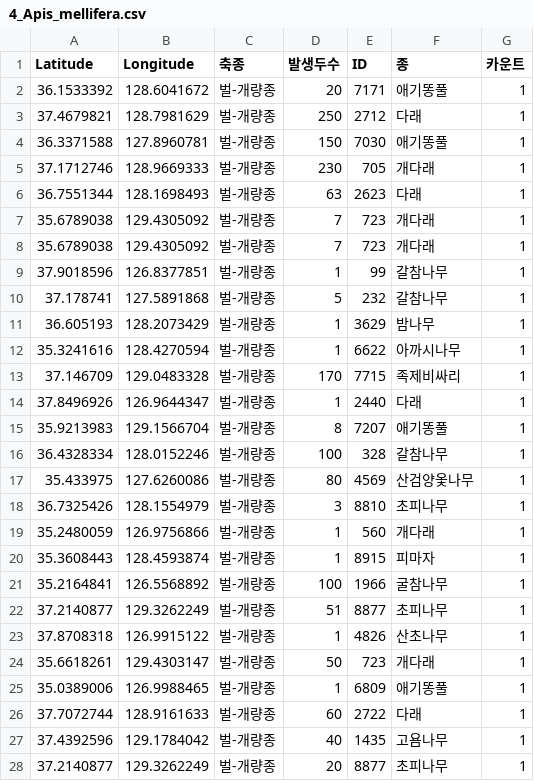
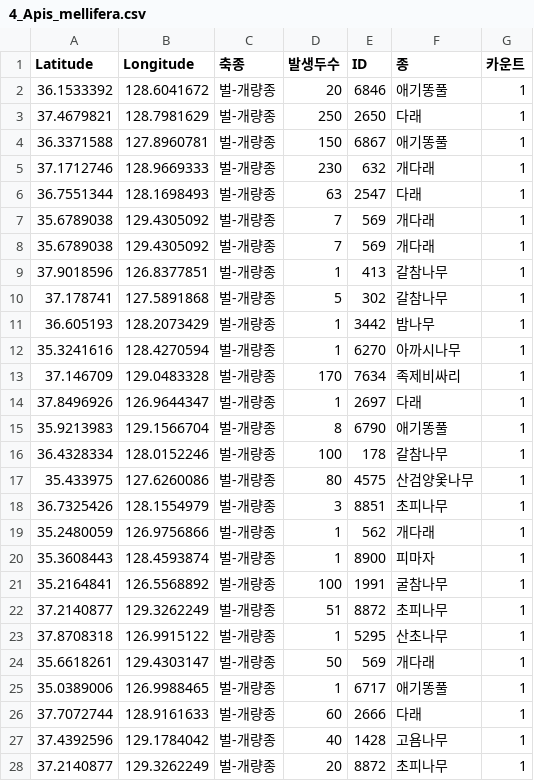
Before and after one commit to O-neul/BeeDisease, a CSV file: data/final/4_Apis_mellifera.csv, drawn as a sheet; only a part is shown; the diff covers the shown part only.

```diff
--- a/data/final/4_Apis_mellifera.csv
+++ b/data/final/4_Apis_mellifera.csv
@@ -1,28 +1,28 @@
 Latitude,Longitude,축종,발생두수,ID,종,카운트
-36.1533392,128.6041672,벌-개량종,20,7171,애기똥풀,1
-37.4679821,128.7981629,벌-개량종,250,2712,다래,1
-36.3371588,127.8960781,벌-개량종,150,7030,애기똥풀,1
-37.1712746,128.9669333,벌-개량종,230,705,개다래,1
-36.7551344,128.1698493,벌-개량종,63,2623,다래,1
-35.6789038,129.4305092,벌-개량종,7,723,개다래,1
-35.6789038,129.4305092,벌-개량종,7,723,개다래,1
-37.9018596,126.8377851,벌-개량종,1,99,갈참나무,1
-37.178741,127.5891868,벌-개량종,5,232,갈참나무,1
-36.605193,128.2073429,벌-개량종,1,3629,밤나무,1
-35.3241616,128.4270594,벌-개량종,1,6622,아까시나무,1
-37.146709,129.0483328,벌-개량종,170,7715,족제비싸리,1
-37.8496926,126.9644347,벌-개량종,1,2440,다래,1
-35.9213983,129.1566704,벌-개량종,8,7207,애기똥풀,1
-36.4328334,128.0152246,벌-개량종,100,328,갈참나무,1
-35.433975,127.6260086,벌-개량종,80,4569,산검양옻나무,1
-36.7325426,128.1554979,벌-개량종,3,8810,초피나무,1
-35.2480059,126.9756866,벌-개량종,1,560,개다래,1
-35.3608443,128.4593874,벌-개량종,1,8915,피마자,1
-35.2164841,126.5568892,벌-개량종,100,1966,굴참나무,1
-37.2140877,129.3262249,벌-개량종,51,8877,초피나무,1
-37.8708318,126.9915122,벌-개량종,1,4826,산초나무,1
-35.6618261,129.4303147,벌-개량종,50,723,개다래,1
-35.0389006,126.9988465,벌-개량종,1,6809,애기똥풀,1
-37.7072744,128.9161633,벌-개량종,60,2722,다래,1
-37.4392596,129.1784042,벌-개량종,40,1435,고욤나무,1
-37.2140877,129.3262249,벌-개량종,20,8877,초피나무,1
+36.1533392,128.6041672,벌-개량종,20,6846,애기똥풀,1
+37.4679821,128.7981629,벌-개량종,250,2650,다래,1
+36.3371588,127.8960781,벌-개량종,150,6867,애기똥풀,1
+37.1712746,128.9669333,벌-개량종,230,632,개다래,1
+36.7551344,128.1698493,벌-개량종,63,2547,다래,1
+35.6789038,129.4305092,벌-개량종,7,569,개다래,1
+35.6789038,129.4305092,벌-개량종,7,569,개다래,1
+37.9018596,126.8377851,벌-개량종,1,413,갈참나무,1
+37.178741,127.5891868,벌-개량종,5,302,갈참나무,1
+36.605193,128.2073429,벌-개량종,1,3442,밤나무,1
+35.3241616,128.4270594,벌-개량종,1,6270,아까시나무,1
+37.146709,129.0483328,벌-개량종,170,7634,족제비싸리,1
+37.8496926,126.9644347,벌-개량종,1,2697,다래,1
+35.9213983,129.1566704,벌-개량종,8,6790,애기똥풀,1
+36.4328334,128.0152246,벌-개량종,100,178,갈참나무,1
+35.433975,127.6260086,벌-개량종,80,4575,산검양옻나무,1
+36.7325426,128.1554979,벌-개량종,3,8851,초피나무,1
+35.2480059,126.9756866,벌-개량종,1,562,개다래,1
+35.3608443,128.4593874,벌-개량종,1,8900,피마자,1
+35.2164841,126.5568892,벌-개량종,100,1991,굴참나무,1
+37.2140877,129.3262249,벌-개량종,51,8872,초피나무,1
+37.8708318,126.9915122,벌-개량종,1,5295,산초나무,1
+35.6618261,129.4303147,벌-개량종,50,569,개다래,1
+35.0389006,126.9988465,벌-개량종,1,6717,애기똥풀,1
+37.7072744,128.9161633,벌-개량종,60,2666,다래,1
+37.4392596,129.1784042,벌-개량종,40,1428,고욤나무,1
+37.2140877,129.3262249,벌-개량종,20,8872,초피나무,1
```
Also changed, not shown: 133 edited cells elsewhere in this file, data/final/4_Apis_cerana.csv, data/final/7_nearby_similar_mel.csv, 30 other files.
